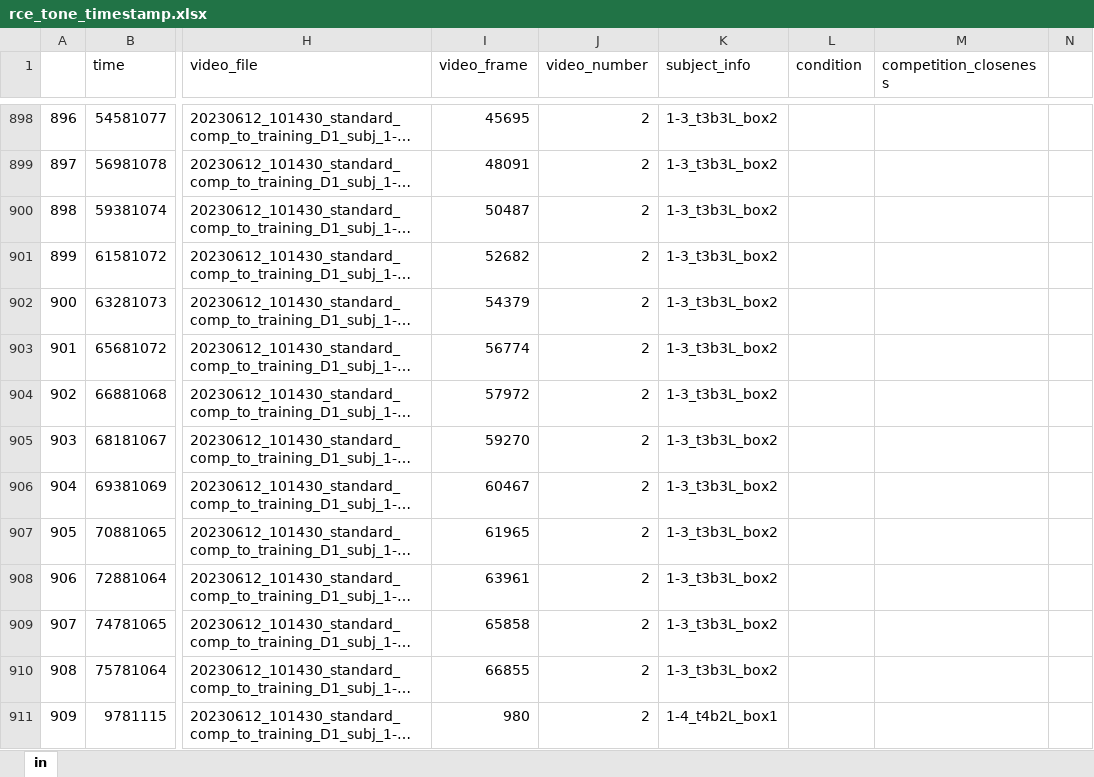
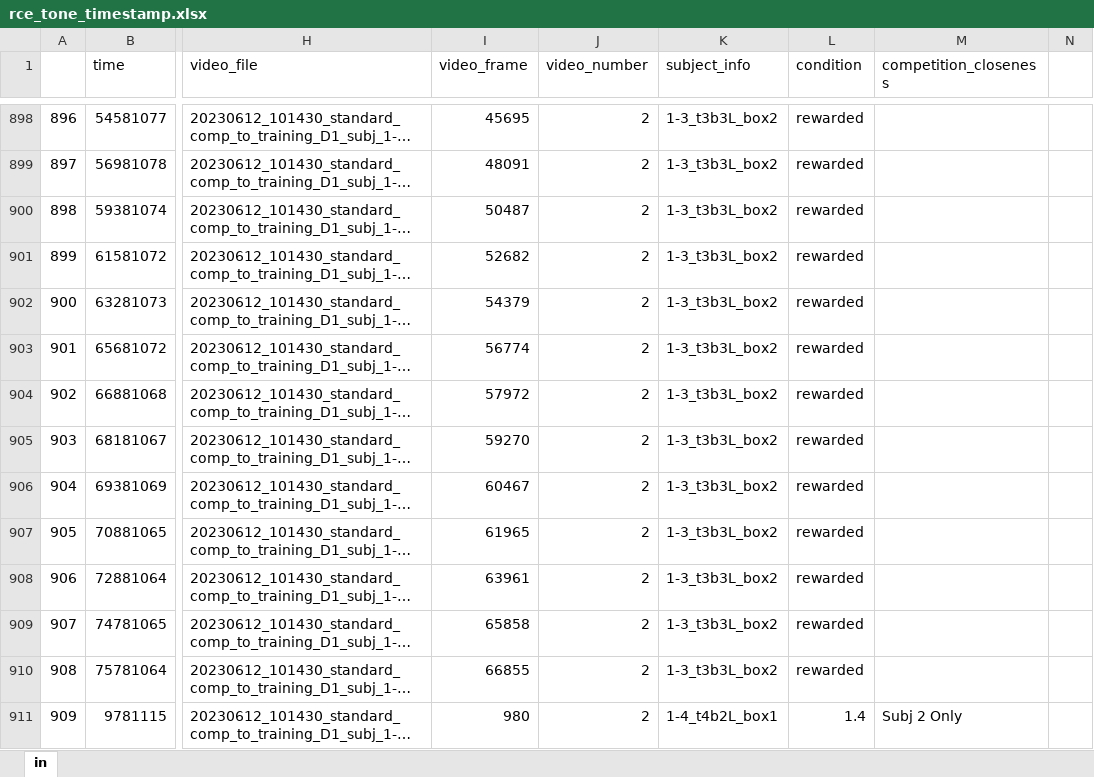
Before and after one commit to padillacoreanolab/reward_competition_extention, an Excel workbook: results/2023_08_08_trial_labeling/rce_tone_timestamp.xlsx, sheet in, drawn as a sheet; only a part is shown, gaps mark what is left out; long unchanged cells end in …; values as stored, in another font and other column widths than the file's, no borders; the diff covers the shown part only; the diff names each change by its address in the sheet, - before the commit and + after, or states it on an @@ line.

```diff
--- a/results/2023_08_08_trial_labeling/rce_tone_timestamp.xlsx (sheet in)
+++ b/results/2023_08_08_trial_labeling/rce_tone_timestamp.xlsx (sheet in)
-L898:L910 (condition): (empty)
+L898:L910 (condition): rewarded
-L911 (condition): (empty)
+L911 (condition): 1.4
-M911 (competition_closeness): (empty)
+M911 (competition_closeness): Subj 2 Only
```
Also changed, not shown: 237 edited cells elsewhere in this sheet, results/2023_08_08_trial_labeling/channel_mapping.xlsx, 5 other files.
